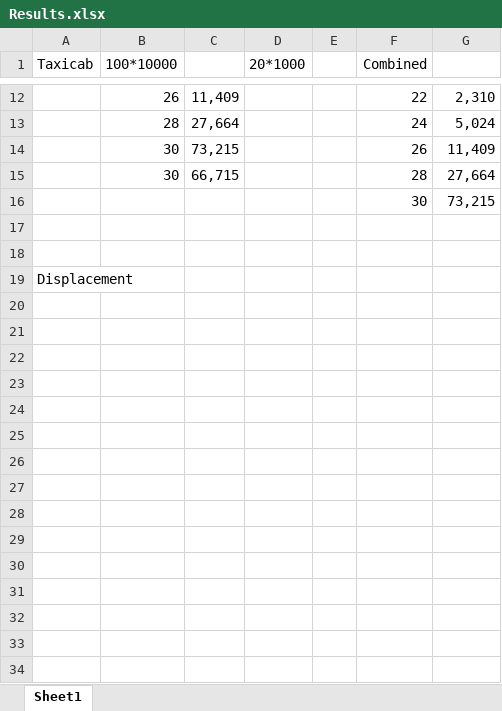
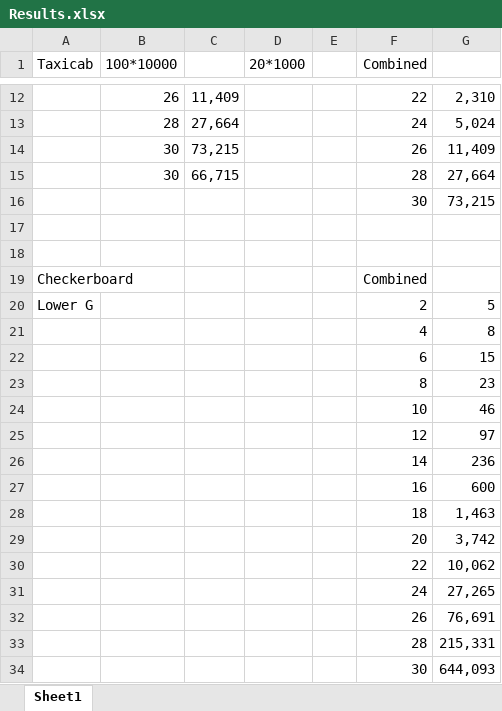
Before and after one commit to DuBose-Tuller/CSC370_HW1, an Excel workbook: Results.xlsx, sheet Sheet1, drawn as a sheet; only a part is shown, gaps mark what is left out; values as stored, in another font and other column widths than the file's, no borders; removed rows and columns are numbered as before the commit, all else as after; the diff names each change by its address in the sheet, - before the commit and + after, or states it on an @@ line.

Commit message:
results for checkerboard

```diff
--- a/Results.xlsx (sheet Sheet1)
+++ b/Results.xlsx (sheet Sheet1)
-row 19: Displacement
+row 19: Checkerboard |  |  |  |  | Combined
+row 20: Lower G |  |  |  |  | 2 | 5
+row 21:  |  |  |  |  | 4 | 8
+row 22:  |  |  |  |  | 6 | 15
+row 23:  |  |  |  |  | 8 | 23
+row 24:  |  |  |  |  | 10 | 46
+row 25:  |  |  |  |  | 12 | 97
+row 26:  |  |  |  |  | 14 | 236
+row 27:  |  |  |  |  | 16 | 600
+row 28:  |  |  |  |  | 18 | 1,463
+row 29:  |  |  |  |  | 20 | 3,742
+row 30:  |  |  |  |  | 22 | 10,062
+row 31:  |  |  |  |  | 24 | 27,265
+row 32:  |  |  |  |  | 26 | 76,691
+row 33:  |  |  |  |  | 28 | 215,331
+row 34:  |  |  |  |  | 30 | 644,093
```
Also changed, not shown: 1 other file.
